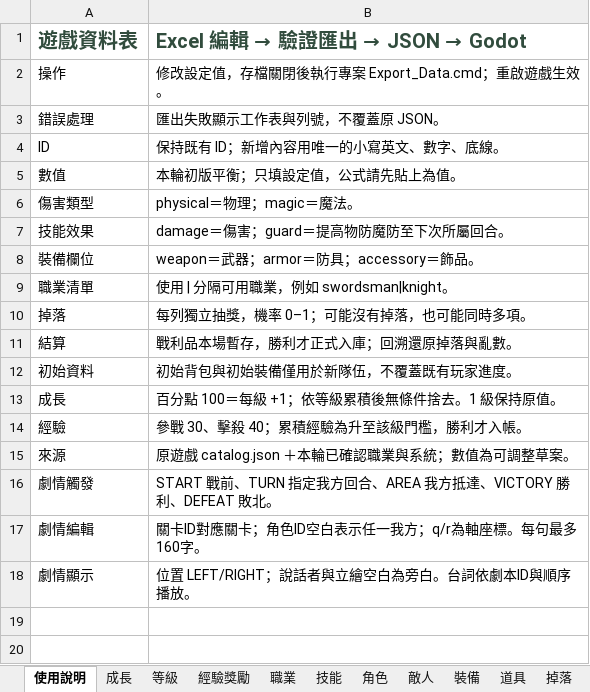
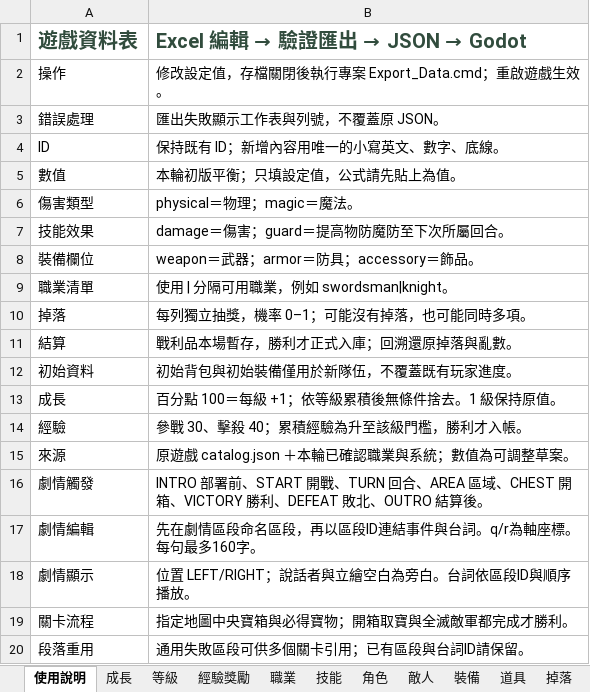
Before and after one commit to YusukeWu0903/game-hex-grid, an Excel workbook: data/tables/GameData.xlsx, sheet 使用說明, drawn as a sheet; values as stored, in another font and other column widths than the file's, no borders; the diff names each change by its address in the sheet, - before the commit and + after, or states it on an @@ line.

Commit message:
Add segmented chapter flow with chest objectives and persistent endings

```diff
--- a/data/tables/GameData.xlsx (sheet 使用說明)
+++ b/data/tables/GameData.xlsx (sheet 使用說明)
-B16 (Excel 編輯 → 驗證匯出 → JSON → Godot): START 戰前、TURN 指定我方回合、AREA 我方抵達、VICTORY 勝利、DEFEAT 敗北。
+B16 (Excel 編輯 → 驗證匯出 → JSON → Godot): INTRO 部署前、START 開戰、TURN 回合、AREA 區域、CHEST 開箱、VICTORY 勝利、DEFEAT 敗北、OUTRO 結算後。
-B17 (Excel 編輯 → 驗證匯出 → JSON → Godot): 關卡ID對應關卡；角色ID空白表示任一我方；q/r為軸座標。每句最多160字。
+B17 (Excel 編輯 → 驗證匯出 → JSON → Godot): 先在劇情區段命名區段，再以區段ID連結事件與台詞。q/r為軸座標。每句最多160字。
-B18 (Excel 編輯 → 驗證匯出 → JSON → Godot): 位置 LEFT/RIGHT；說話者與立繪空白為旁白。台詞依劇本ID與順序播放。
+B18 (Excel 編輯 → 驗證匯出 → JSON → Godot): 位置 LEFT/RIGHT；說話者與立繪空白為旁白。台詞依區段ID與順序播放。
+row 19: 關卡流程 | 指定地圖中央寶箱與必得寶物；開箱取寶與全滅敵軍都完成才勝利。
+row 20: 段落重用 | 通用失敗區段可供多個關卡引用；已有區段與台詞ID請保留。
```
Also changed, not shown: sheet 劇情台詞, sheet 劇情事件, sheet 裝備, sheet 掉落, sheet 寶箱, other sheet tabs, 30 other files.
